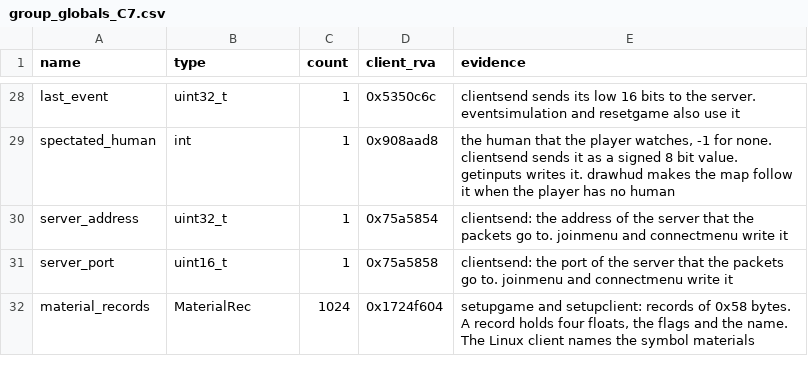
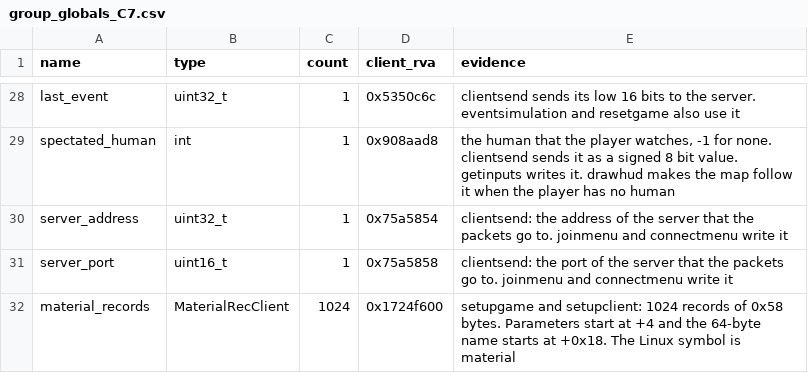
Before and after one commit to TheGreatVulpzin/OpenSubRosa24, a CSV file: analysis/client_win/group_globals_C7.csv, drawn as a sheet; only a part is shown, gaps mark what is left out.

```diff
--- a/analysis/client_win/group_globals_C7.csv
+++ b/analysis/client_win/group_globals_C7.csv
@@ -31,2 +31,2 @@ server_address,uint32_t,1,0x75a5854,"clientsend: the address of the server that
 server_port,uint16_t,1,0x75a5858,"clientsend: the port of the server that the packets go to. joinmenu and connectmenu write it"
-material_records,MaterialRec,1024,0x1724f604,"setupgame and setupclient: records of 0x58 bytes. A record holds four floats, the flags and the name. The Linux client names the symbol materials"
+material_records,MaterialRecClient,1024,0x1724f600,"setupgame and setupclient: 1024 records of 0x58 bytes. Parameters start at +4 and the 64-byte name starts at +0x18. The Linux symbol is material"
```
Also changed, not shown: analysis/client_win/group_globals_C3.csv, analysis/client_win/storage.csv, 21 other files.
